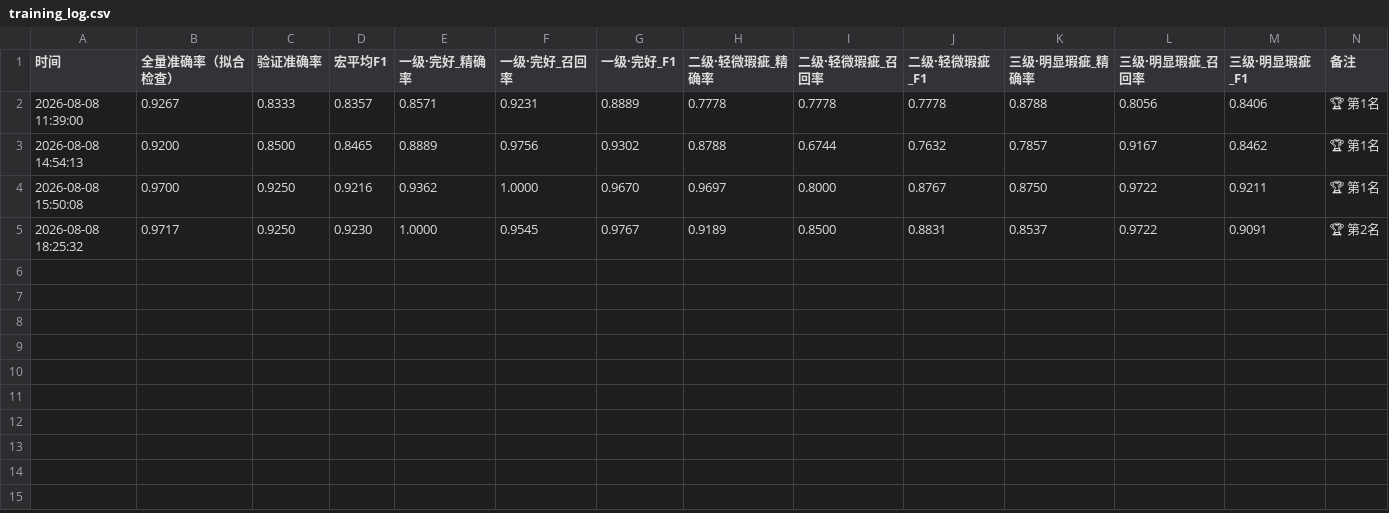
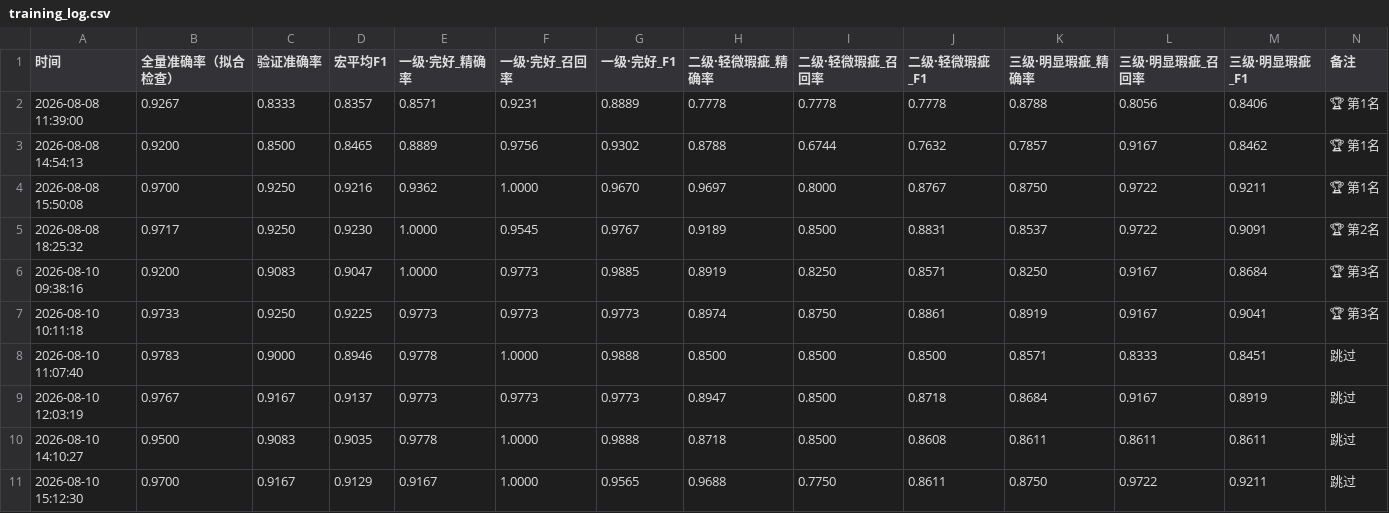
Before and after one commit to lty23311111/pumpkin-seed-classifier, a CSV file: training_log.csv, drawn as a sheet.

```diff
--- a/training_log.csv
+++ b/training_log.csv
@@ -5 +5,7 @@
 2026-08-08 18:25:32,0.9717,0.9250,0.9230,1.0000,0.9545,0.9767,0.9189,0.8500,0.8831,0.8537,0.9722,0.9091,🏆 第2名
+2026-08-10 09:38:16,0.9200,0.9083,0.9047,1.0000,0.9773,0.9885,0.8919,0.8250,0.8571,0.8250,0.9167,0.8684,🏆 第3名
+2026-08-10 10:11:18,0.9733,0.9250,0.9225,0.9773,0.9773,0.9773,0.8974,0.8750,0.8861,0.8919,0.9167,0.9041,🏆 第3名
+2026-08-10 11:07:40,0.9783,0.9000,0.8946,0.9778,1.0000,0.9888,0.8500,0.8500,0.8500,0.8571,0.8333,0.8451,跳过
+2026-08-10 12:03:19,0.9767,0.9167,0.9137,0.9773,0.9773,0.9773,0.8947,0.8500,0.8718,0.8684,0.9167,0.8919,跳过
+2026-08-10 14:10:27,0.9500,0.9083,0.9035,0.9778,1.0000,0.9888,0.8718,0.8500,0.8608,0.8611,0.8611,0.8611,跳过
+2026-08-10 15:12:30,0.9700,0.9167,0.9129,0.9167,1.0000,0.9565,0.9688,0.7750,0.8611,0.8750,0.9722,0.9211,跳过
```
Also changed, not shown: analysis/failure_report.csv, analysis/representative.csv, 15 other files.
